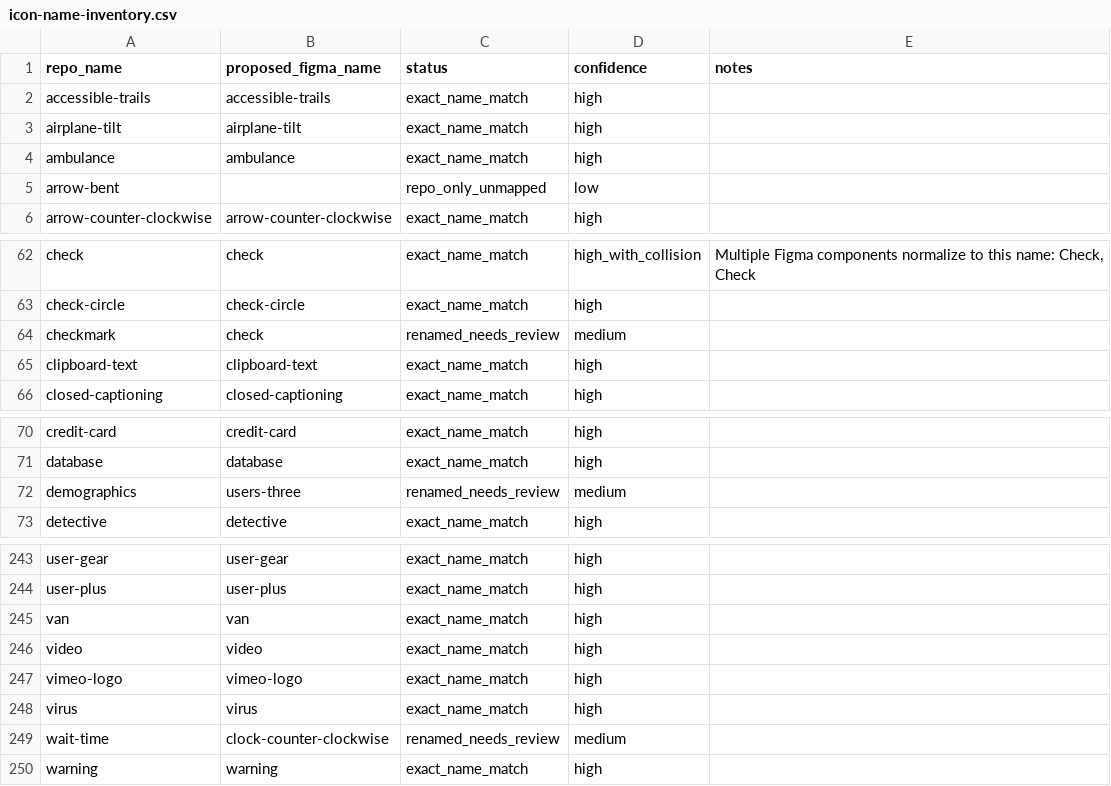
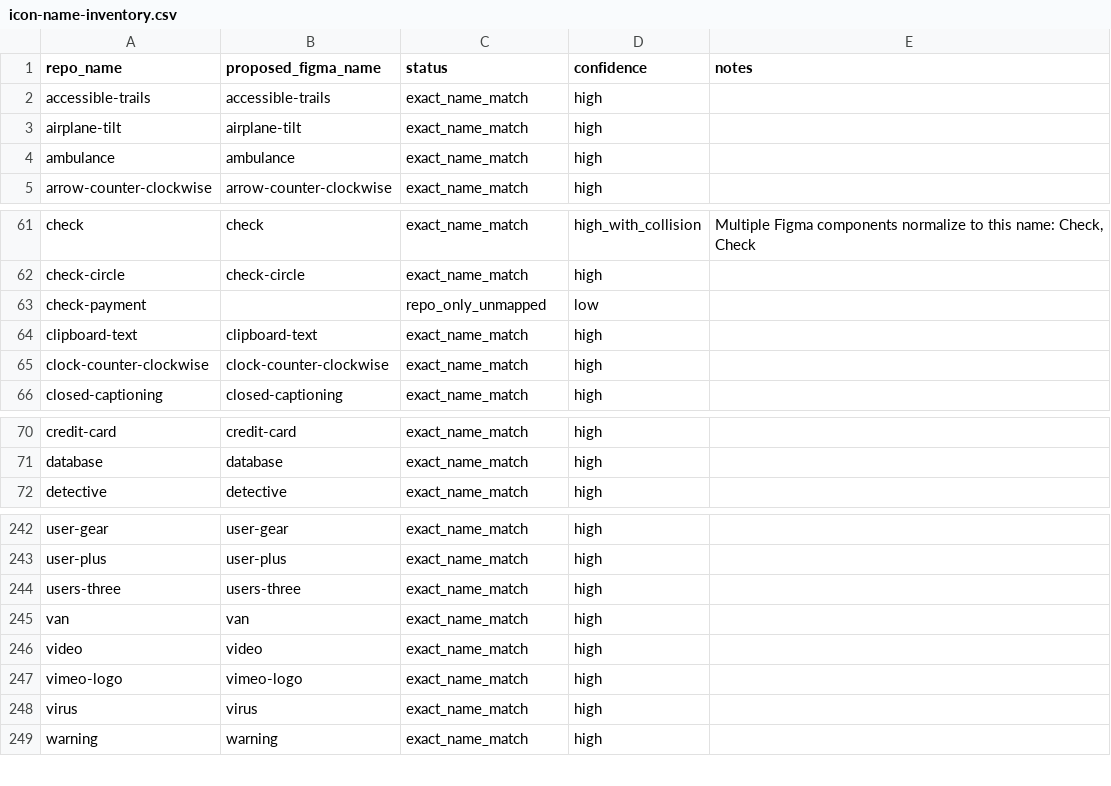
Before and after one commit to massgov/massachusetts-design-system, a CSV file: packages/assets/src/icons/scripts/icon-name-inventory.csv, drawn as a sheet; only a part is shown, gaps mark what is left out.

Commit message:
match the remaining icon names

```diff
--- a/packages/assets/src/icons/scripts/icon-name-inventory.csv
+++ b/packages/assets/src/icons/scripts/icon-name-inventory.csv
@@ -4,3 +4,2 @@
 "ambulance","ambulance","exact_name_match","high",""
-"arrow-bent","","repo_only_unmapped","low",""
 "arrow-counter-clockwise","arrow-counter-clockwise","exact_name_match","high",""
@@ -63,4 +62,5 @@
 "check-circle","check-circle","exact_name_match","high",""
-"checkmark","check","renamed_needs_review","medium",""
+"check-payment","","repo_only_unmapped","low",""
 "clipboard-text","clipboard-text","exact_name_match","high",""
+"clock-counter-clockwise","clock-counter-clockwise","exact_name_match","high",""
 "closed-captioning","closed-captioning","exact_name_match","high",""
@@ -71,3 +71,2 @@
 "database","database","exact_name_match","high",""
-"demographics","users-three","renamed_needs_review","medium",""
 "detective","detective","exact_name_match","high",""
@@ -244,2 +243,3 @@
 "user-plus","user-plus","exact_name_match","high",""
+"users-three","users-three","exact_name_match","high",""
 "van","van","exact_name_match","high",""
@@ -248,3 +248,2 @@
 "virus","virus","exact_name_match","high",""
-"wait-time","clock-counter-clockwise","renamed_needs_review","medium",""
 "warning","warning","exact_name_match","high",""
```
Also changed, not shown: 11 other files.
